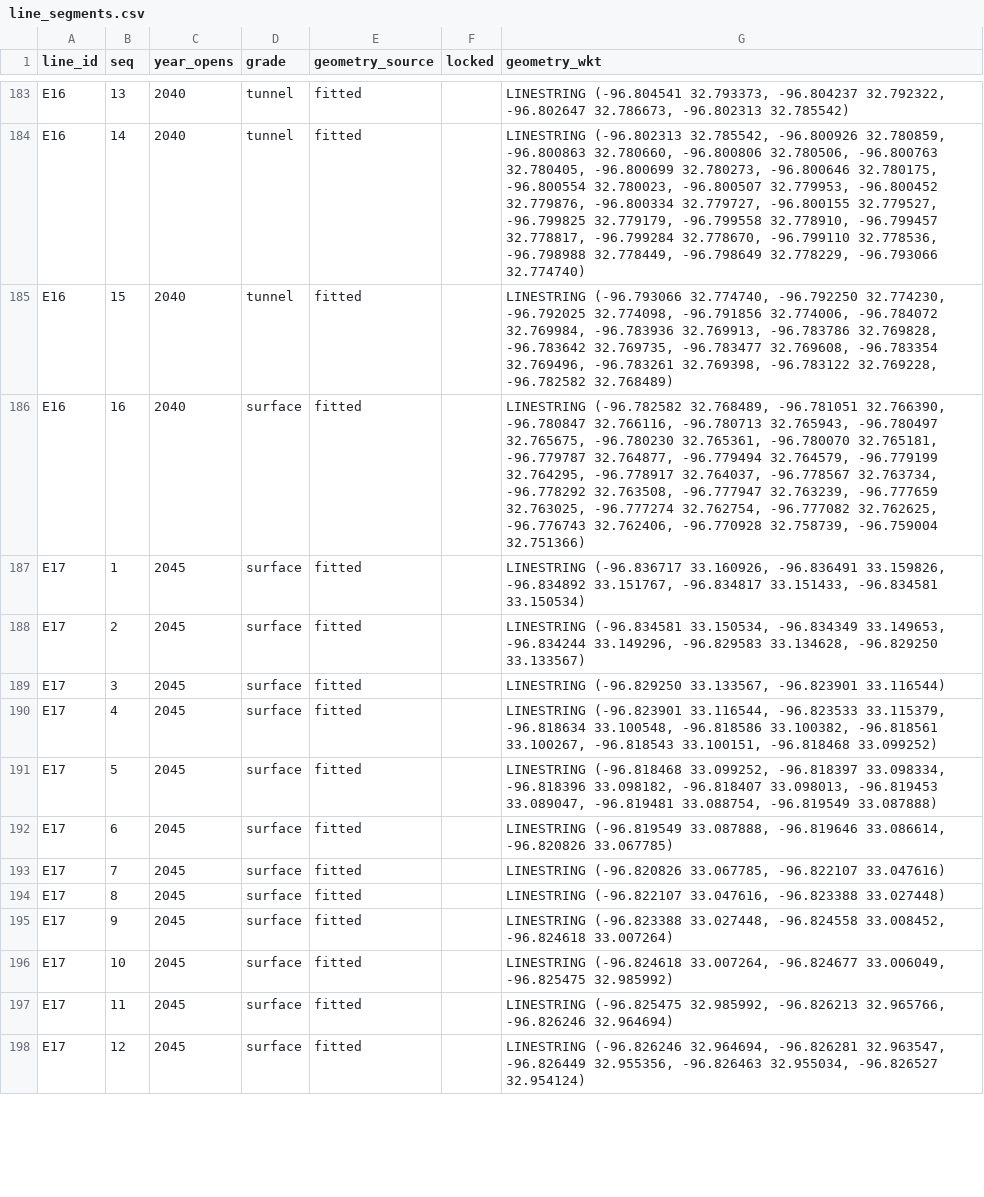
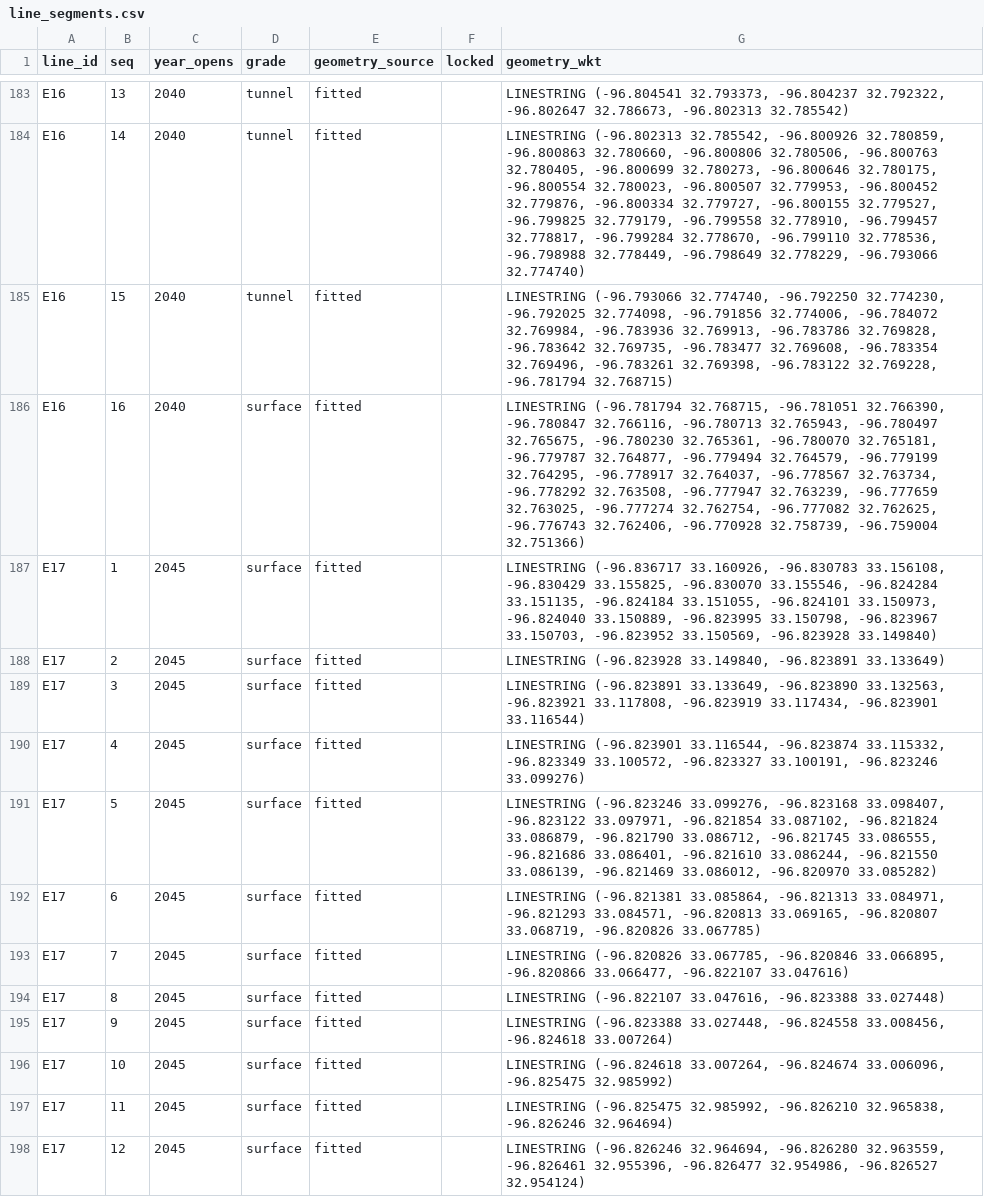
Before and after one commit to dgoodenough/dfw-transit, a CSV file: network/line_segments.csv, drawn as a sheet; only a part is shown, gaps mark what is left out; the diff covers the shown part only.

```diff
--- a/network/line_segments.csv
+++ b/network/line_segments.csv
@@ -184,15 +184,15 @@ E16,13,2040,tunnel,fitted,,"LINESTRING (-96.804541 32.793373, -96.804237 32.7923
 E16,14,2040,tunnel,fitted,,"LINESTRING (-96.802313 32.785542, -96.800926 32.780859, -96.800863 32.780660, -96.800806 32.780506, -96.800763 32.780405, -96.800699 32.780273, -96.800646 32.780175, -96.800554 32.780023, -96.800507 32.779953, -96.800452 32.779876, -96.800334 32.779727, -96.800155 32.779527, -96.799825 32.779179, -96.799558 32.778910, -96.799457 32.778817, -96.799284 32.778670, -96.799110 32.778536, -96.798988 32.778449, -96.798649 32.778229, -96.793066 32.774740)"
-E16,15,2040,tunnel,fitted,,"LINESTRING (-96.793066 32.774740, -96.792250 32.774230, -96.792025 32.774098, -96.791856 32.774006, -96.784072 32.769984, -96.783936 32.769913, -96.783786 32.769828, -96.783642 32.769735, -96.783477 32.769608, -96.783354 32.769496, -96.783261 32.769398, -96.783122 32.769228, -96.782582 32.768489)"
-E16,16,2040,surface,fitted,,"LINESTRING (-96.782582 32.768489, -96.781051 32.766390, -96.780847 32.766116, -96.780713 32.765943, -96.780497 32.765675, -96.780230 32.765361, -96.780070 32.765181, -96.779787 32.764877, -96.779494 32.764579, -96.779199 32.764295, -96.778917 32.764037, -96.778567 32.763734, -96.778292 32.763508, -96.777947 32.763239, -96.777659 32.763025, -96.777274 32.762754, -96.777082 32.762625, -96.776743 32.762406, -96.770928 32.758739, -96.759004 32.751366)"
-E17,1,2045,surface,fitted,,"LINESTRING (-96.836717 33.160926, -96.836491 33.159826, -96.834892 33.151767, -96.834817 33.151433, -96.834581 33.150534)"
-E17,2,2045,surface,fitted,,"LINESTRING (-96.834581 33.150534, -96.834349 33.149653, -96.834244 33.149296, -96.829583 33.134628, -96.829250 33.133567)"
-E17,3,2045,surface,fitted,,"LINESTRING (-96.829250 33.133567, -96.823901 33.116544)"
-E17,4,2045,surface,fitted,,"LINESTRING (-96.823901 33.116544, -96.823533 33.115379, -96.818634 33.100548, -96.818586 33.100382, -96.818561 33.100267, -96.818543 33.100151, -96.818468 33.099252)"
-E17,5,2045,surface,fitted,,"LINESTRING (-96.818468 33.099252, -96.818397 33.098334, -96.818396 33.098182, -96.818407 33.098013, -96.819453 33.089047, -96.819481 33.088754, -96.819549 33.087888)"
-E17,6,2045,surface,fitted,,"LINESTRING (-96.819549 33.087888, -96.819646 33.086614, -96.820826 33.067785)"
-E17,7,2045,surface,fitted,,"LINESTRING (-96.820826 33.067785, -96.822107 33.047616)"
+E16,15,2040,tunnel,fitted,,"LINESTRING (-96.793066 32.774740, -96.792250 32.774230, -96.792025 32.774098, -96.791856 32.774006, -96.784072 32.769984, -96.783936 32.769913, -96.783786 32.769828, -96.783642 32.769735, -96.783477 32.769608, -96.783354 32.769496, -96.783261 32.769398, -96.783122 32.769228, -96.781794 32.768715)"
+E16,16,2040,surface,fitted,,"LINESTRING (-96.781794 32.768715, -96.781051 32.766390, -96.780847 32.766116, -96.780713 32.765943, -96.780497 32.765675, -96.780230 32.765361, -96.780070 32.765181, -96.779787 32.764877, -96.779494 32.764579, -96.779199 32.764295, -96.778917 32.764037, -96.778567 32.763734, -96.778292 32.763508, -96.777947 32.763239, -96.777659 32.763025, -96.777274 32.762754, -96.777082 32.762625, -96.776743 32.762406, -96.770928 32.758739, -96.759004 32.751366)"
+E17,1,2045,surface,fitted,,"LINESTRING (-96.836717 33.160926, -96.830783 33.156108, -96.830429 33.155825, -96.830070 33.155546, -96.824284 33.151135, -96.824184 33.151055, -96.824101 33.150973, -96.824040 33.150889, -96.823995 33.150798, -96.823967 33.150703, -96.823952 33.150569, -96.823928 33.149840)"
+E17,2,2045,surface,fitted,,"LINESTRING (-96.823928 33.149840, -96.823891 33.133649)"
+E17,3,2045,surface,fitted,,"LINESTRING (-96.823891 33.133649, -96.823890 33.132563, -96.823921 33.117808, -96.823919 33.117434, -96.823901 33.116544)"
+E17,4,2045,surface,fitted,,"LINESTRING (-96.823901 33.116544, -96.823874 33.115332, -96.823349 33.100572, -96.823327 33.100191, -96.823246 33.099276)"
+E17,5,2045,surface,fitted,,"LINESTRING (-96.823246 33.099276, -96.823168 33.098407, -96.823122 33.097971, -96.821854 33.087102, -96.821824 33.086879, -96.821790 33.086712, -96.821745 33.086555, -96.821686 33.086401, -96.821610 33.086244, -96.821550 33.086139, -96.821469 33.086012, -96.820970 33.085282)"
+E17,6,2045,surface,fitted,,"LINESTRING (-96.821381 33.085864, -96.821313 33.084971, -96.821293 33.084571, -96.820813 33.069165, -96.820807 33.068719, -96.820826 33.067785)"
+E17,7,2045,surface,fitted,,"LINESTRING (-96.820826 33.067785, -96.820846 33.066895, -96.820866 33.066477, -96.822107 33.047616)"
 E17,8,2045,surface,fitted,,"LINESTRING (-96.822107 33.047616, -96.823388 33.027448)"
-E17,9,2045,surface,fitted,,"LINESTRING (-96.823388 33.027448, -96.824558 33.008452, -96.824618 33.007264)"
-E17,10,2045,surface,fitted,,"LINESTRING (-96.824618 33.007264, -96.824677 33.006049, -96.825475 32.985992)"
-E17,11,2045,surface,fitted,,"LINESTRING (-96.825475 32.985992, -96.826213 32.965766, -96.826246 32.964694)"
-E17,12,2045,surface,fitted,,"LINESTRING (-96.826246 32.964694, -96.826281 32.963547, -96.826449 32.955356, -96.826463 32.955034, -96.826527 32.954124)"
+E17,9,2045,surface,fitted,,"LINESTRING (-96.823388 33.027448, -96.824558 33.008456, -96.824618 33.007264)"
+E17,10,2045,surface,fitted,,"LINESTRING (-96.824618 33.007264, -96.824674 33.006096, -96.825475 32.985992)"
+E17,11,2045,surface,fitted,,"LINESTRING (-96.825475 32.985992, -96.826210 32.965838, -96.826246 32.964694)"
+E17,12,2045,surface,fitted,,"LINESTRING (-96.826246 32.964694, -96.826280 32.963559, -96.826461 32.955396, -96.826477 32.954986, -96.826527 32.954124)"
```
Also changed, not shown: 1 added row and 51 edited cells elsewhere in this file, network/transfers.csv, scenarios/lever_expand_brtgrid/line_segments.csv, 25 other files.
